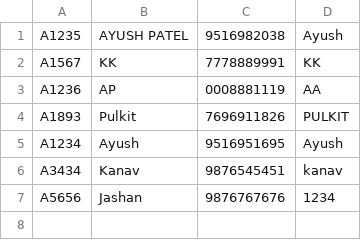
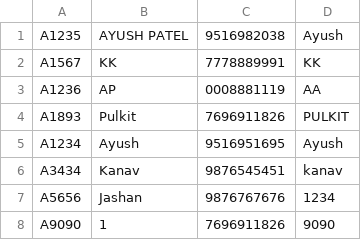
Before and after one commit to KINGKK-007/array-avengers, a CSV file: admin.csv, drawn as a sheet.

```diff
--- a/admin.csv
+++ b/admin.csv
@@ -7 +7,2 @@ A3434,Kanav,9876545451,kanav
 A5656,Jashan,9876767676,1234
+A9090,1,7696911826,9090
```
Also changed, not shown: Bookings.csv, 7 other files.
